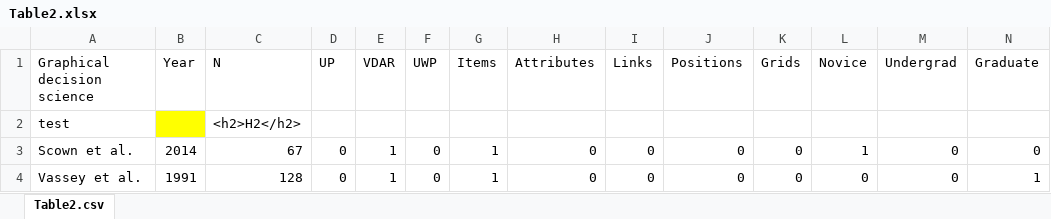
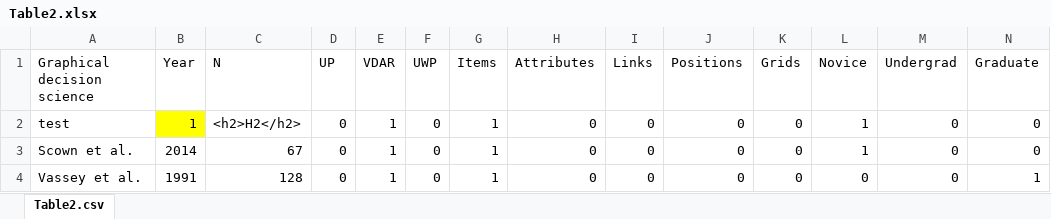
Before and after one commit to sccastro/shiny-server, an Excel workbook: VisDecisionReview/Table2.xlsx, sheet Table2.csv, drawn as a sheet; only a part is shown; values as stored, in another font and other column widths than the file's, no borders; removed rows and columns are numbered as before the commit, all else as after; rows hold the shown columns only; the diff names each change by its address in the sheet, - before the commit and + after, or states it on an @@ line.

```diff
--- a/VisDecisionReview/Table2.xlsx (sheet Table2.csv)
+++ b/VisDecisionReview/Table2.xlsx (sheet Table2.csv)
-row 2: test |  | <h2>H2</h2>
+row 2: test | 1 | <h2>H2</h2> | 0 | 1 | 0 | 1 | 0 | 0 | 0 | 0 | 1 | 0 | 0
```
Also changed, not shown: 2 other files.
